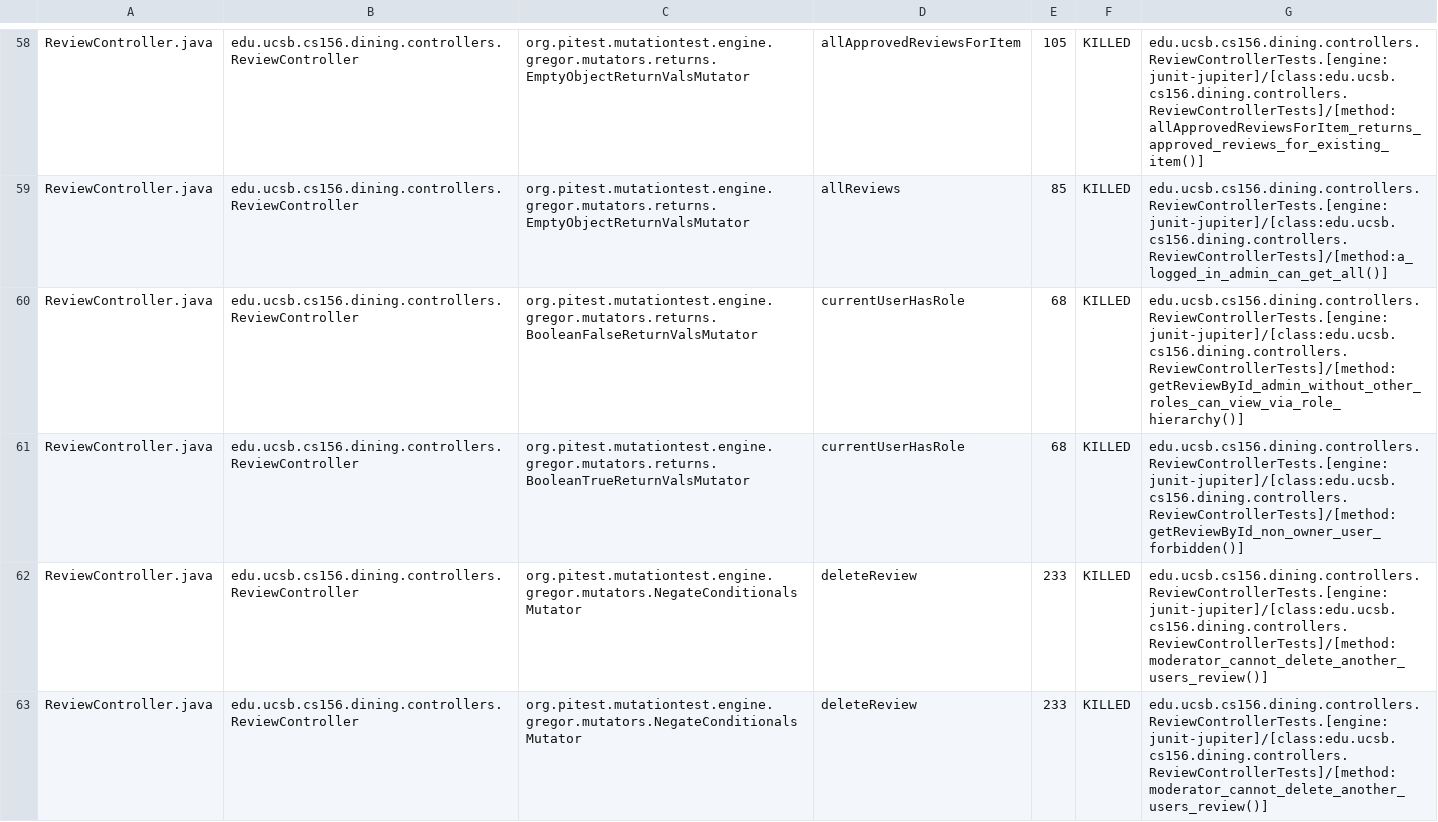
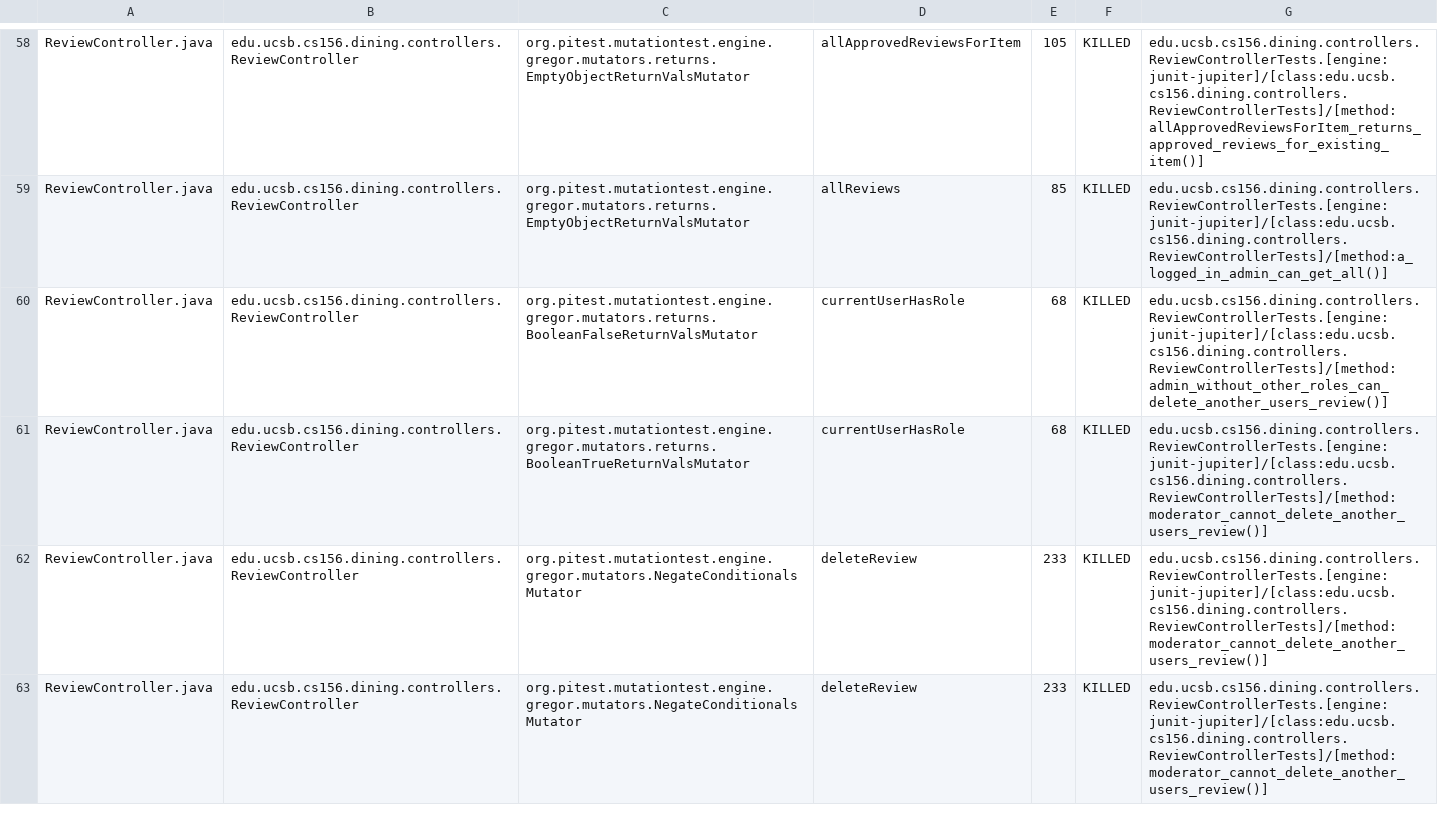
Before and after one commit to ucsb-cs156-f26/proj-dining-f26-05, a CSV file: prs/41/pitest/mutations.csv, drawn as a sheet; only a part is shown, gaps mark what is left out; the diff covers the shown part only.

Commit message:
Deploying to gh-pages from @ ucsb-cs156-f26/proj-dining-f26-05@330143d5cdb74e5ba25f7d5184741942617813e7 🚀

```diff
--- a/prs/41/pitest/mutations.csv
+++ b/prs/41/pitest/mutations.csv
@@ -59,4 +59,4 @@ ReviewController.java,edu.ucsb.cs156.dining.controllers.ReviewController,org.pit
 ReviewController.java,edu.ucsb.cs156.dining.controllers.ReviewController,org.pitest.mutationtest.engine.gregor.mutators.returns.EmptyObjectReturnValsMutator,allReviews,85,KILLED,edu.ucsb.cs156.dining.controllers.ReviewControllerTests.[engine:junit-jupiter]/[class:edu.ucsb.cs156.dining.controllers.ReviewControllerTests]/[method:a_logged_in_admin_can_get_all()]
-ReviewController.java,edu.ucsb.cs156.dining.controllers.ReviewController,org.pitest.mutationtest.engine.gregor.mutators.returns.BooleanFalseReturnValsMutator,currentUserHasRole,68,KILLED,edu.ucsb.cs156.dining.controllers.ReviewControllerTests.[engine:junit-jupiter]/[class:edu.ucsb.cs156.dining.controllers.ReviewControllerTests]/[method:getReviewById_admin_without_other_roles_can_view_via_role_hierarchy()]
-ReviewController.java,edu.ucsb.cs156.dining.controllers.ReviewController,org.pitest.mutationtest.engine.gregor.mutators.returns.BooleanTrueReturnValsMutator,currentUserHasRole,68,KILLED,edu.ucsb.cs156.dining.controllers.ReviewControllerTests.[engine:junit-jupiter]/[class:edu.ucsb.cs156.dining.controllers.ReviewControllerTests]/[method:getReviewById_non_owner_user_forbidden()]
+ReviewController.java,edu.ucsb.cs156.dining.controllers.ReviewController,org.pitest.mutationtest.engine.gregor.mutators.returns.BooleanFalseReturnValsMutator,currentUserHasRole,68,KILLED,edu.ucsb.cs156.dining.controllers.ReviewControllerTests.[engine:junit-jupiter]/[class:edu.ucsb.cs156.dining.controllers.ReviewControllerTests]/[method:admin_without_other_roles_can_delete_another_users_review()]
+ReviewController.java,edu.ucsb.cs156.dining.controllers.ReviewController,org.pitest.mutationtest.engine.gregor.mutators.returns.BooleanTrueReturnValsMutator,currentUserHasRole,68,KILLED,edu.ucsb.cs156.dining.controllers.ReviewControllerTests.[engine:junit-jupiter]/[class:edu.ucsb.cs156.dining.controllers.ReviewControllerTests]/[method:moderator_cannot_delete_another_users_review()]
 ReviewController.java,edu.ucsb.cs156.dining.controllers.ReviewController,org.pitest.mutationtest.engine.gregor.mutators.NegateConditionalsMutator,deleteReview,233,KILLED,edu.ucsb.cs156.dining.controllers.ReviewControllerTests.[engine:junit-jupiter]/[class:edu.ucsb.cs156.dining.controllers.ReviewControllerTests]/[method:moderator_cannot_delete_another_users_review()]
```
Also changed, not shown: 39 edited cells elsewhere in this file, 29 other files.
